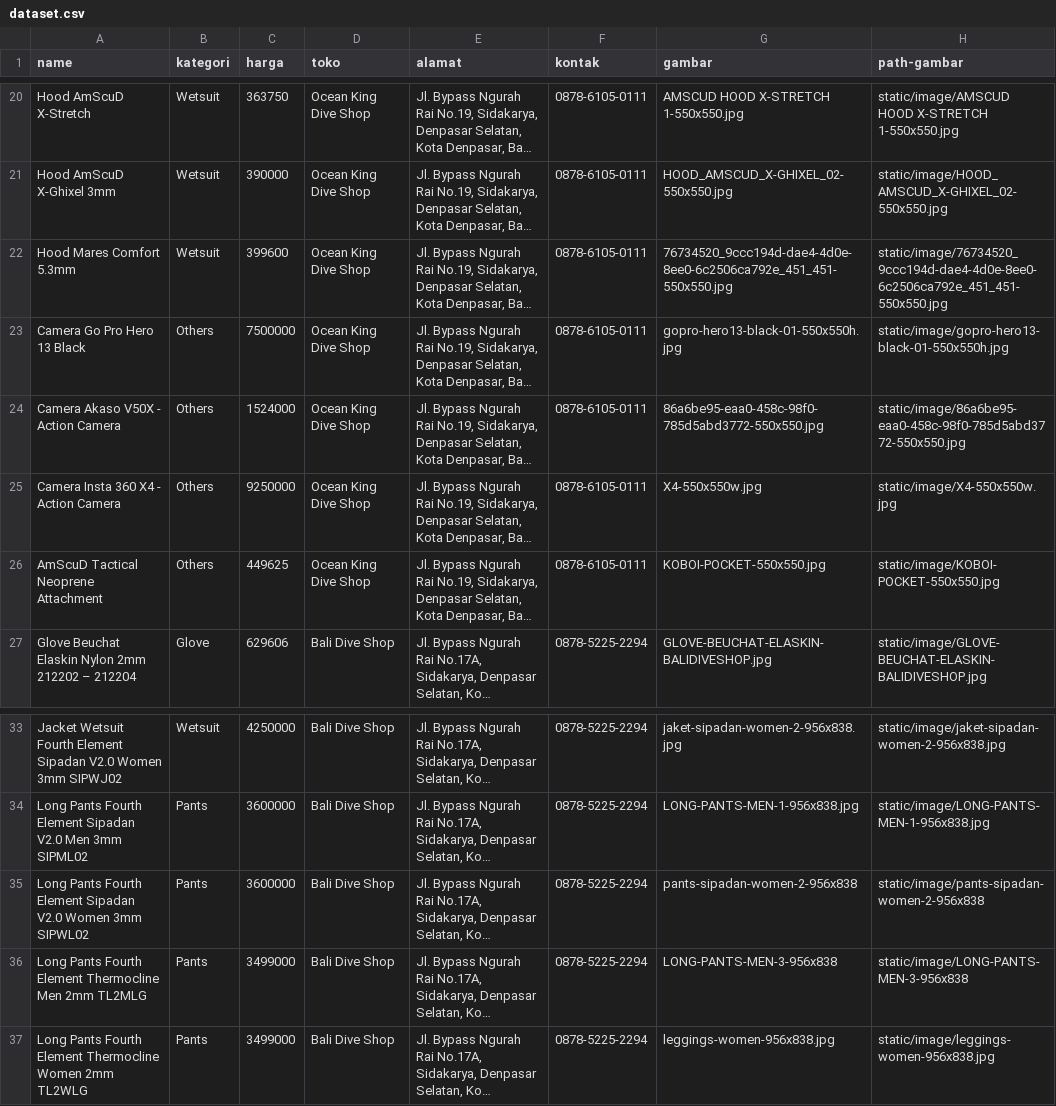
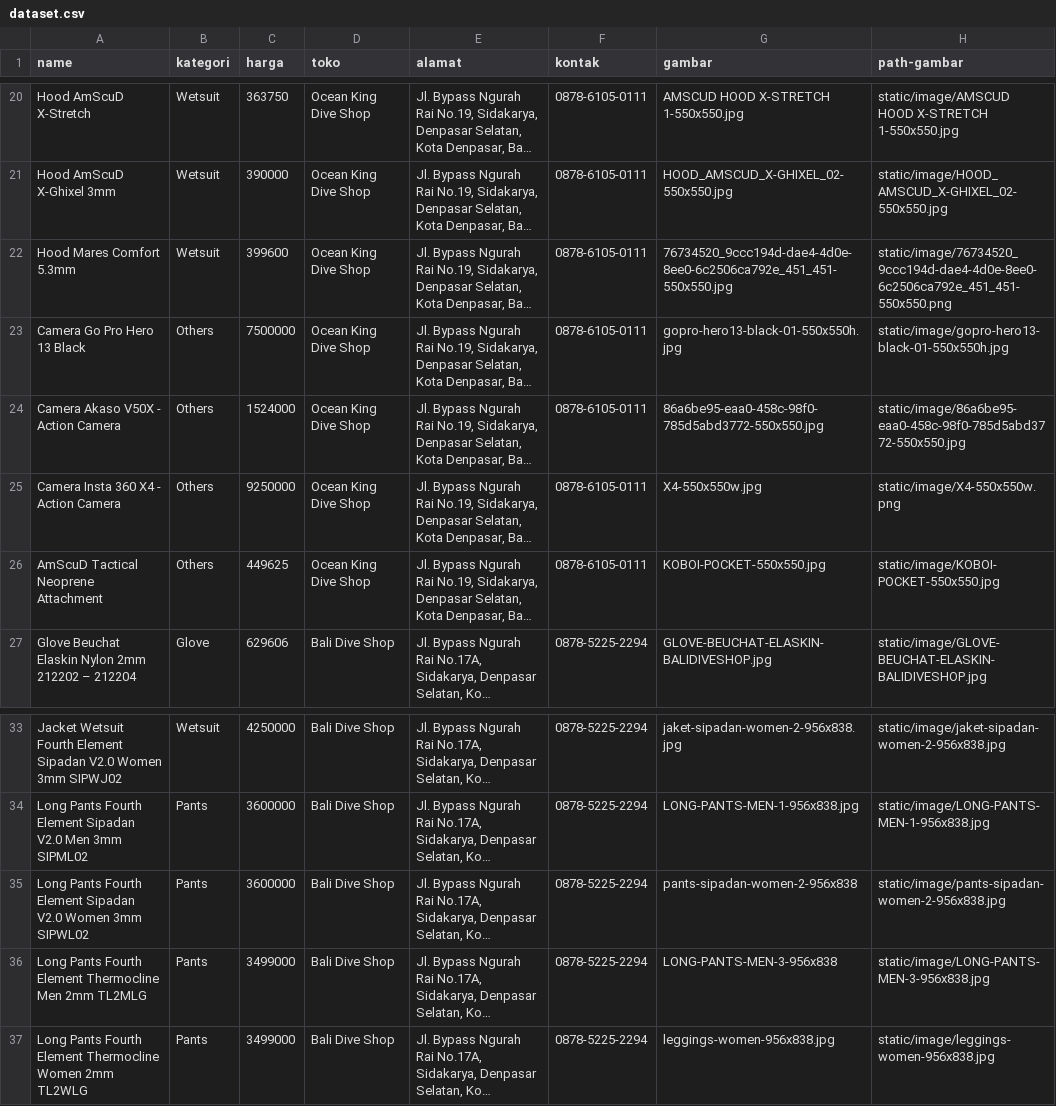
Before and after one commit to PBP24E06/aquaadventurebali, a CSV file: static/data/dataset.csv, drawn as a sheet; only a part is shown, gaps mark what is left out; long unchanged cells end in …; the diff names each change by its address in the sheet, - before the commit and + after, or states it on an @@ line.

Commit message:
fix dataset gambar yg ga muncul

```diff
--- a/static/data/dataset.csv
+++ b/static/data/dataset.csv
-H22 (path-gambar): static/image/76734520_9ccc194d-dae4-4d0e-8ee0-6c2506ca792e_451_451-550x550.jpg
+H22 (path-gambar): static/image/76734520_9ccc194d-dae4-4d0e-8ee0-6c2506ca792e_451_451-550x550.png
-H25 (path-gambar): static/image/X4-550x550w.jpg
+H25 (path-gambar): static/image/X4-550x550w.png
-H35 (path-gambar): static/image/pants-sipadan-women-2-956x838
+H35 (path-gambar): static/image/pants-sipadan-women-2-956x838.jpg
-H36 (path-gambar): static/image/LONG-PANTS-MEN-3-956x838
+H36 (path-gambar): static/image/LONG-PANTS-MEN-3-956x838.jpg
```
